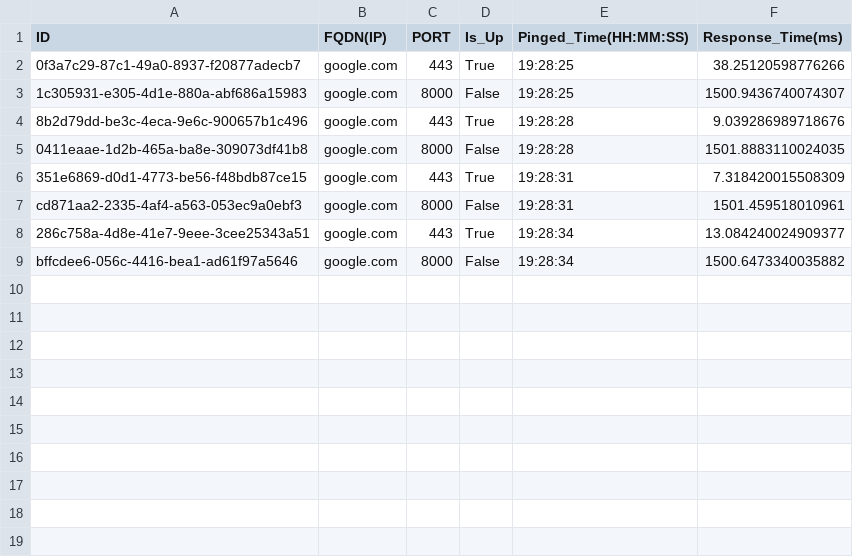
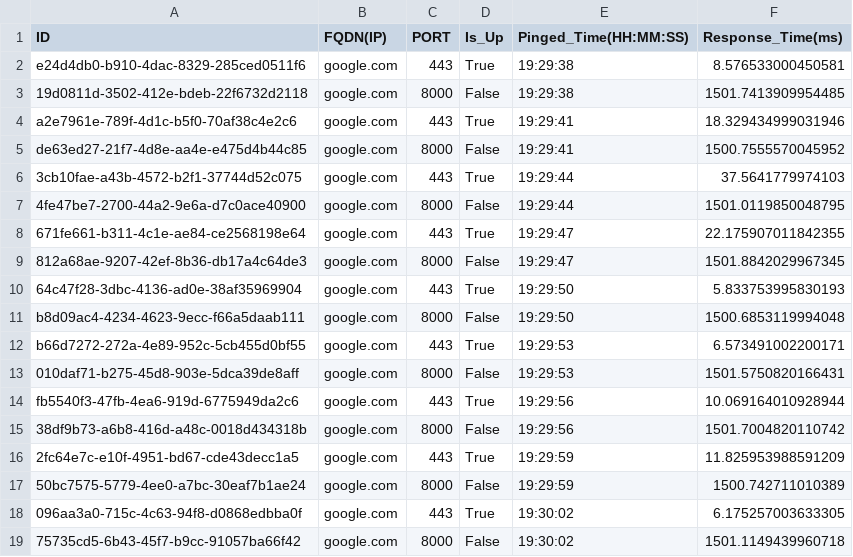
Before and after one commit to brootware/sitemon, a CSV file: samplelog/monitor_b8e4671e-2780-11ed-84f2-acde48001122.csv, drawn as a sheet.

Commit message:
added sample log

```diff
--- a/samplelog/monitor_b8e4671e-2780-11ed-84f2-acde48001122.csv
+++ b/samplelog/monitor_b8e4671e-2780-11ed-84f2-acde48001122.csv
@@ -1,9 +1,19 @@
 ID,FQDN(IP),PORT,Is_Up,Pinged_Time(HH:MM:SS),Response_Time(ms)
-0f3a7c29-87c1-49a0-8937-f20877adecb7,google.com,443,True,19:28:25,38.25120598776266
-1c305931-e305-4d1e-880a-abf686a15983,google.com,8000,False,19:28:25,1500.9436740074307
-8b2d79dd-be3c-4eca-9e6c-900657b1c496,google.com,443,True,19:28:28,9.039286989718676
-0411eaae-1d2b-465a-ba8e-309073df41b8,google.com,8000,False,19:28:28,1501.8883110024035
-351e6869-d0d1-4773-be56-f48bdb87ce15,google.com,443,True,19:28:31,7.318420015508309
-cd871aa2-2335-4af4-a563-053ec9a0ebf3,google.com,8000,False,19:28:31,1501.459518010961
-286c758a-4d8e-41e7-9eee-3cee25343a51,google.com,443,True,19:28:34,13.084240024909377
-bffcdee6-056c-4416-bea1-ad61f97a5646,google.com,8000,False,19:28:34,1500.6473340035882
+e24d4db0-b910-4dac-8329-285ced0511f6,google.com,443,True,19:29:38,8.576533000450581
+19d0811d-3502-412e-bdeb-22f6732d2118,google.com,8000,False,19:29:38,1501.7413909954485
+a2e7961e-789f-4d1c-b5f0-70af38c4e2c6,google.com,443,True,19:29:41,18.329434999031946
+de63ed27-21f7-4d8e-aa4e-e475d4b44c85,google.com,8000,False,19:29:41,1500.7555570045952
+3cb10fae-a43b-4572-b2f1-37744d52c075,google.com,443,True,19:29:44,37.5641779974103
+4fe47be7-2700-44a2-9e6a-d7c0ace40900,google.com,8000,False,19:29:44,1501.0119850048795
+671fe661-b311-4c1e-ae84-ce2568198e64,google.com,443,True,19:29:47,22.175907011842355
+812a68ae-9207-42ef-8b36-db17a4c64de3,google.com,8000,False,19:29:47,1501.8842029967345
+64c47f28-3dbc-4136-ad0e-38af35969904,google.com,443,True,19:29:50,5.833753995830193
+b8d09ac4-4234-4623-9ecc-f66a5daab111,google.com,8000,False,19:29:50,1500.6853119994048
+b66d7272-272a-4e89-952c-5cb455d0bf55,google.com,443,True,19:29:53,6.573491002200171
+010daf71-b275-45d8-903e-5dca39de8aff,google.com,8000,False,19:29:53,1501.5750820166431
+fb5540f3-47fb-4ea6-919d-6775949da2c6,google.com,443,True,19:29:56,10.069164010928944
+38df9b73-a6b8-416d-a48c-0018d434318b,google.com,8000,False,19:29:56,1501.7004820110742
+2fc64e7c-e10f-4951-bd67-cde43decc1a5,google.com,443,True,19:29:59,11.825953988591209
+50bc7575-5779-4ee0-a7bc-30eaf7b1ae24,google.com,8000,False,19:29:59,1500.742711010389
+096aa3a0-715c-4c63-94f8-d0868edbba0f,google.com,443,True,19:30:02,6.175257003633305
+75735cd5-6b43-45f7-b9cc-91057ba66f42,google.com,8000,False,19:30:02,1501.1149439960718
```
